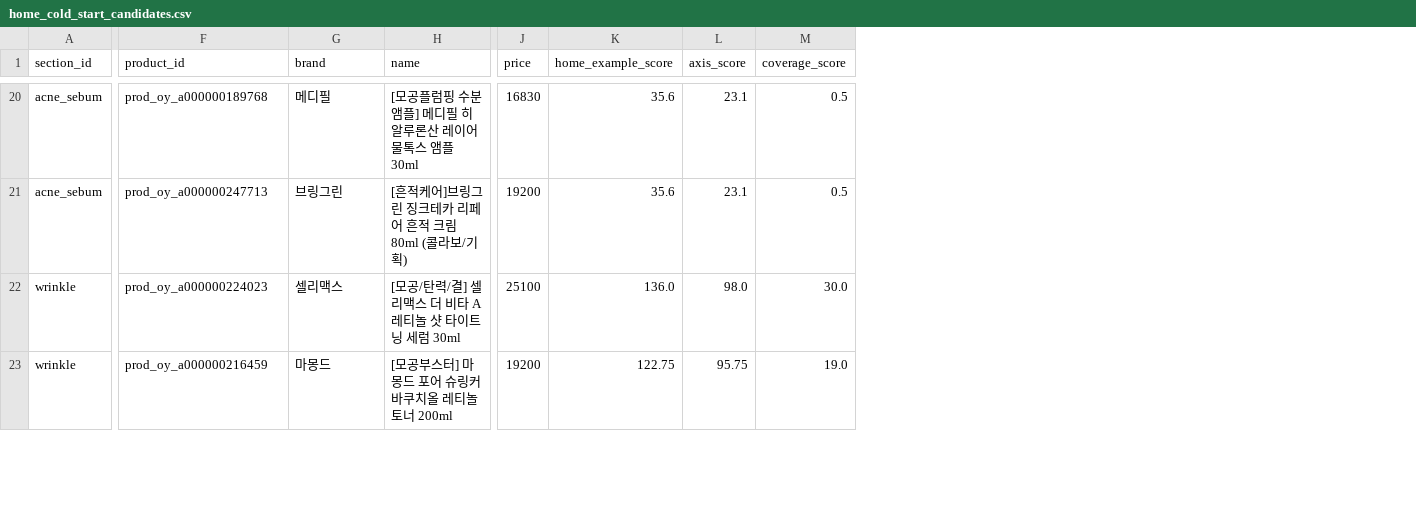
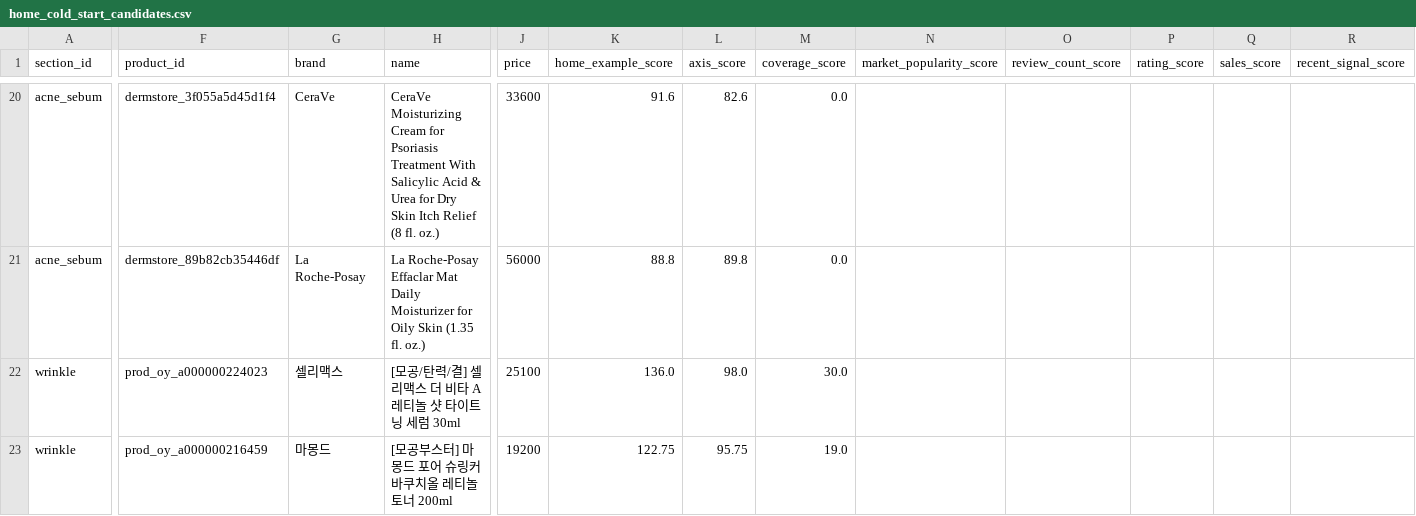
Before and after one commit to mwobareullae/jungle_namanmoo, a CSV file: data/reconciliation/home_cold_start_candidates.csv, drawn as a sheet; only a part is shown, gaps mark what is left out; the diff covers the shown part only; the diff names each change by its address in the sheet, - before the commit and + after, or states it on an @@ line.

```diff
--- a/data/reconciliation/home_cold_start_candidates.csv
+++ b/data/reconciliation/home_cold_start_candidates.csv
+column N (market_popularity_score), empty
+column O (review_count_score), empty
+column P (rating_score), empty
+column Q (sales_score), empty
+column R (recent_signal_score), empty
-F20 (product_id): prod_oy_a000000189768
+F20 (product_id): dermstore_3f055a5d45d1f4
-G20 (brand): 메디필
+G20 (brand): CeraVe
-H20 (name): [모공플럼핑 수분앰플] 메디필 히알루론산 레이어 물톡스 앰플 30ml
+H20 (name): CeraVe Moisturizing Cream for Psoriasis Treatment With Salicylic Acid & Urea for Dry Skin Itch Relief (8 fl. oz.)
-J20 (price): 16830
+J20 (price): 33600
-K20 (home_example_score): 35.6
+K20 (home_example_score): 91.6
-L20 (axis_score): 23.1
+L20 (axis_score): 82.6
-M20:M21 (coverage_score): 0.5
+M20:M21 (coverage_score): 0.0
-F21 (product_id): prod_oy_a000000247713
+F21 (product_id): dermstore_89b82cb35446df
-G21 (brand): 브링그린
+G21 (brand): La Roche-Posay
-H21 (name): [흔적케어]브링그린 징크테카 리페어 흔적 크림 80ml (콜라보/기획)
+H21 (name): La Roche-Posay Effaclar Mat Daily Moisturizer for Oily Skin (1.35 fl. oz.)
-J21 (price): 19200
+J21 (price): 56000
-K21 (home_example_score): 35.6
+K21 (home_example_score): 88.8
-L21 (axis_score): 23.1
+L21 (axis_score): 89.8
```
Also changed, not shown: 5 added rows and 47 edited cells elsewhere in this file, data/reconciliation/home_cold_start_p2_candidates.csv, 9 other files.
